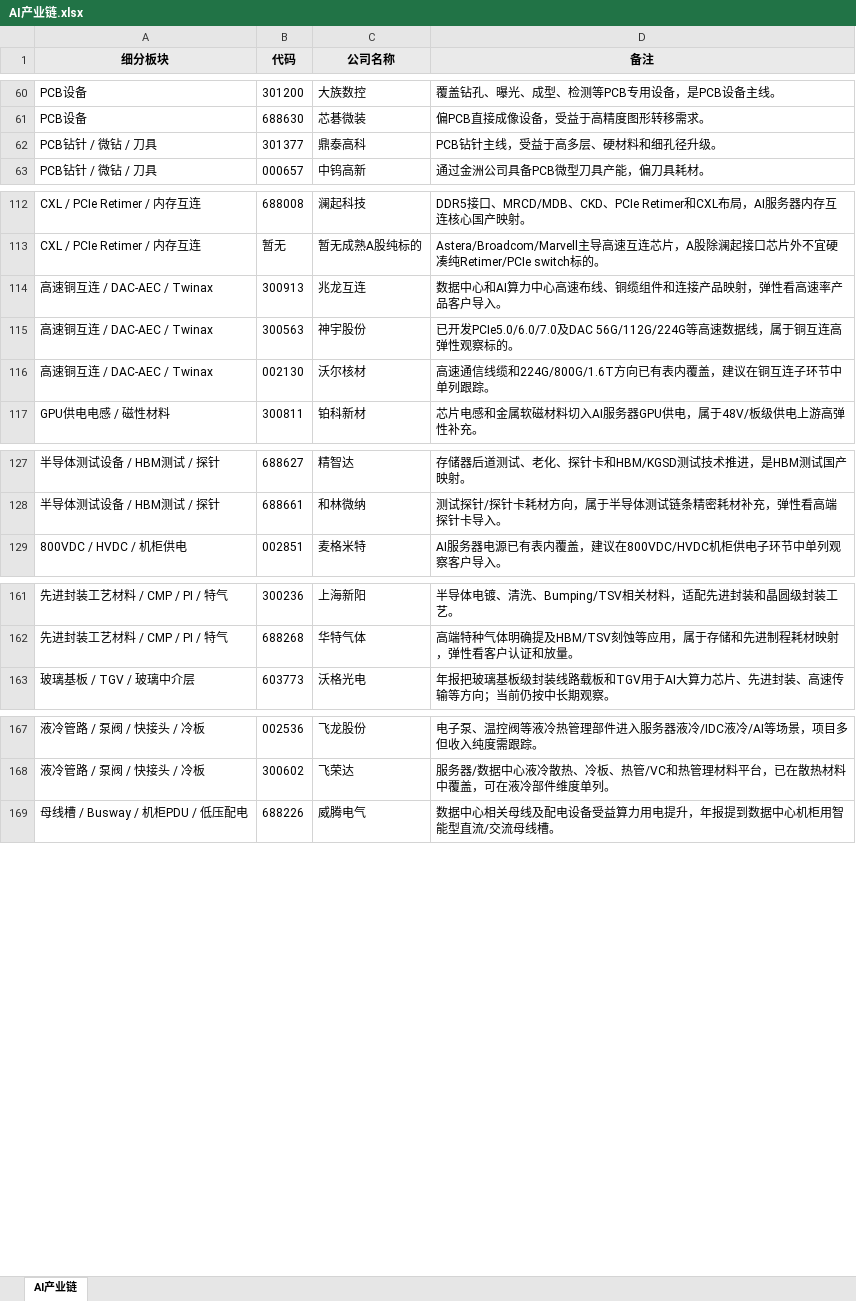
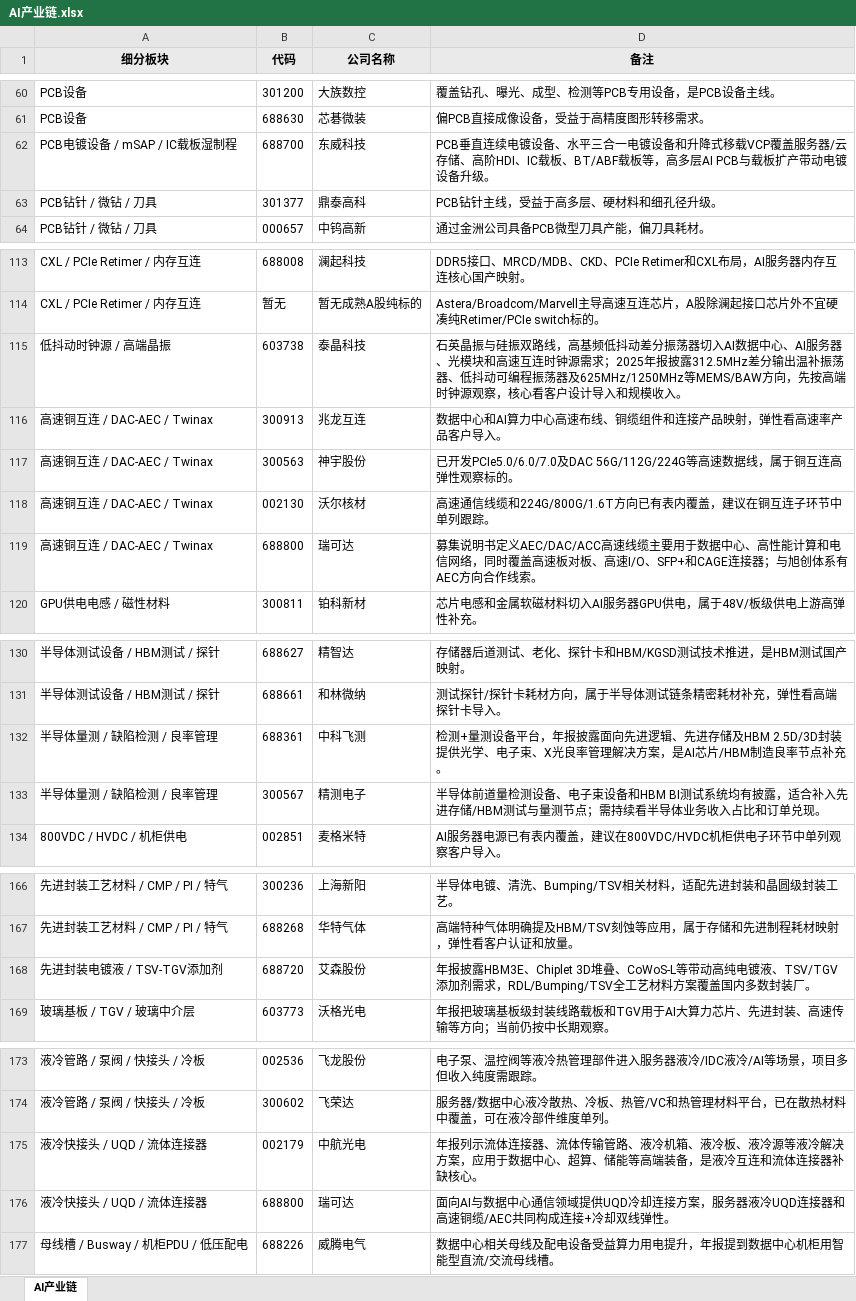
Before and after one commit to niliangrui1995-web/industry-chain-research, an Excel workbook: AI产业链.xlsx, sheet AI产业链, drawn as a sheet; only a part is shown, gaps mark what is left out; values as stored, in another font and other column widths than the file's, no borders; the diff names each change by its address in the sheet, - before the commit and + after, or states it on an @@ line.

```diff
--- a/AI产业链.xlsx (sheet AI产业链)
+++ b/AI产业链.xlsx (sheet AI产业链)
+row 62: PCB电镀设备 / mSAP / IC载板湿制程 | 688700 | 东威科技 | PCB垂直连续电镀设备、水平三合一电镀设备和升降式移载VCP覆盖服务器/云存储、高阶HDI、IC载板、BT/ABF载板等，高多层AI PCB与载板扩产带动电镀设备升级。
+row 115: 低抖动时钟源 / 高端晶振 | 603738 | 泰晶科技 | 石英晶振与硅振双路线，高基频低抖动差分振荡器切入AI数据中心、AI服务器、光模块和高速互连时钟源需求；2025年报披露312.5MHz差分输出温补振荡器、低抖动可编程振荡器及625MHz/1250MHz等MEMS/BAW方向，先按高端时钟源观察，核心看客户设计导入和规模收入。
+row 119: 高速铜互连 / DAC-AEC / Twinax | 688800 | 瑞可达 | 募集说明书定义AEC/DAC/ACC高速线缆主要用于数据中心、高性能计算和电信网络，同时覆盖高速板对板、高速I/O、SFP+和CAGE连接器；与旭创体系有AEC方向合作线索。
+row 132: 半导体量测 / 缺陷检测 / 良率管理 | 688361 | 中科飞测 | 检测+量测设备平台，年报披露面向先进逻辑、先进存储及HBM 2.5D/3D封装提供光学、电子束、X光良率管理解决方案，是AI芯片/HBM制造良率节点补充。
+row 133: 半导体量测 / 缺陷检测 / 良率管理 | 300567 | 精测电子 | 半导体前道量检测设备、电子束设备和HBM BI测试系统均有披露，适合补入先进存储/HBM测试与量测节点；需持续看半导体业务收入占比和订单兑现。
+row 168: 先进封装电镀液 / TSV-TGV添加剂 | 688720 | 艾森股份 | 年报披露HBM3E、Chiplet 3D堆叠、CoWoS-L等带动高纯电镀液、TSV/TGV添加剂需求，RDL/Bumping/TSV全工艺材料方案覆盖国内多数封装厂。
+row 175: 液冷快接头 / UQD / 流体连接器 | 002179 | 中航光电 | 年报列示流体连接器、流体传输管路、液冷机箱、液冷板、液冷源等液冷解决方案，应用于数据中心、超算、储能等高端装备，是液冷互连和流体连接器补缺核心。
+row 176: 液冷快接头 / UQD / 流体连接器 | 688800 | 瑞可达 | 面向AI与数据中心通信领域提供UQD冷却连接方案，服务器液冷UQD连接器和高速铜缆/AEC共同构成连接+冷却双线弹性。
```
Also changed, not shown: watchlists/a_share_company_watchlist.xlsx, 14 other files.
